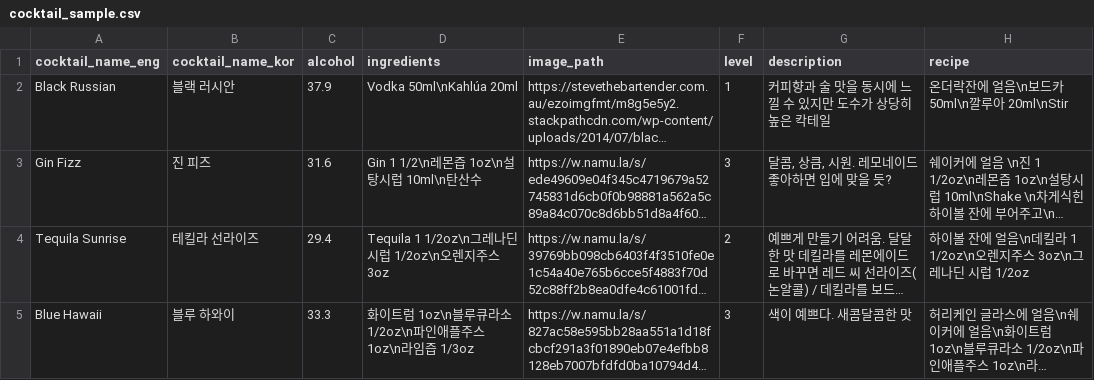
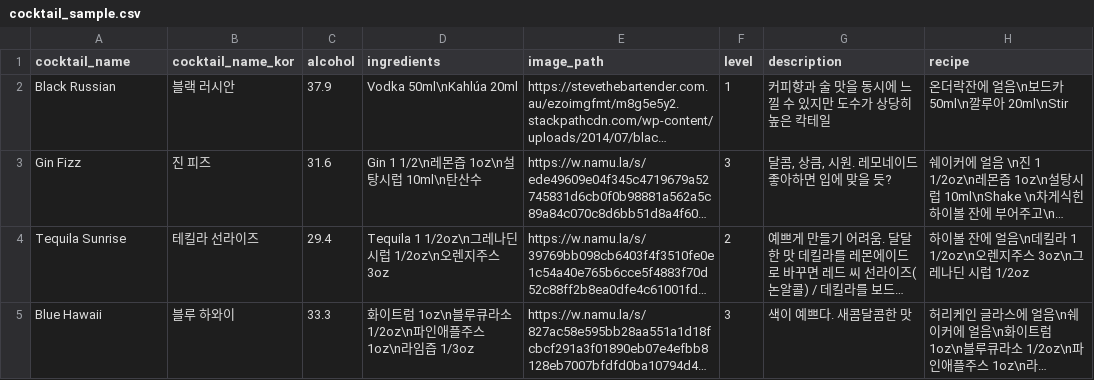
Before and after one commit to whckdgma96/maronie_backend, a CSV file: load_data/cocktail_sample.csv, drawn as a sheet; long unchanged cells end in …; the diff names each change by its address in the sheet, - before the commit and + after, or states it on an @@ line.

Commit message:
오타 수정

```diff
--- a/load_data/cocktail_sample.csv
+++ b/load_data/cocktail_sample.csv
-A1: cocktail_name_eng
+A1: cocktail_name
```
